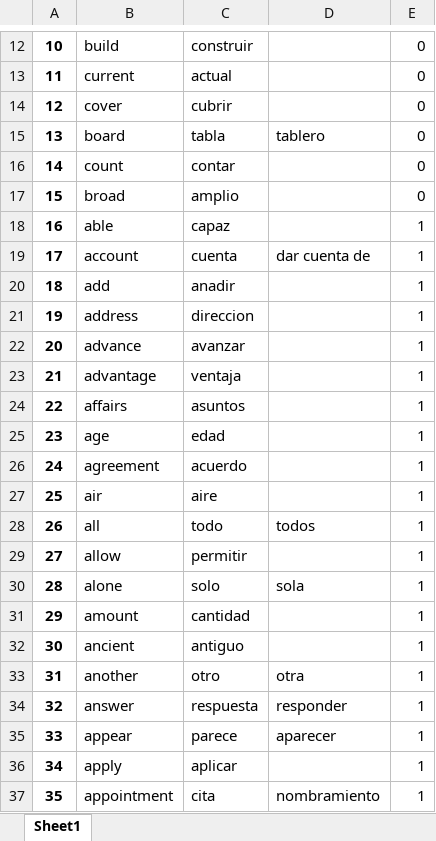
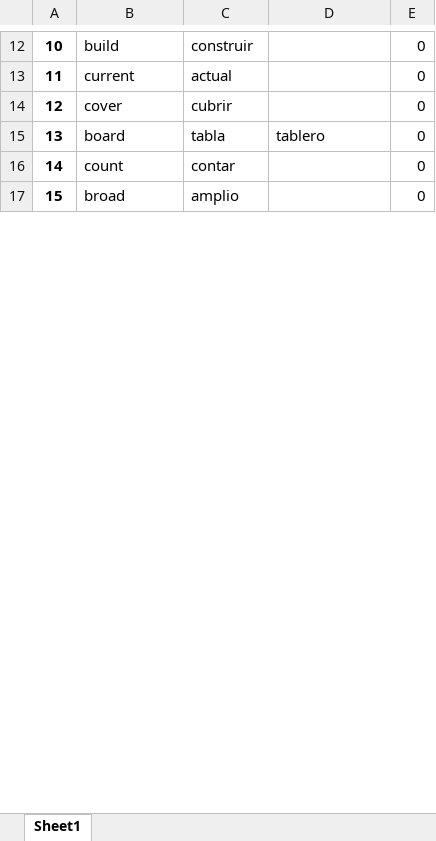
Before and after one commit to Roberth20/Word_list, an Excel workbook: docs/Word_list.xlsx, sheet Sheet1, drawn as a sheet; only a part is shown, gaps mark what is left out; values as stored, in another font and other column widths than the file's, no borders; removed rows and columns are numbered as before the commit, all else as after; the diff covers the shown part only; the diff names each change by its address in the sheet, - before the commit and + after, or states it on an @@ line.

```diff
--- a/docs/Word_list.xlsx (sheet Sheet1)
+++ b/docs/Word_list.xlsx (sheet Sheet1)
-row 18: 16 | able | capaz |  | 1
-row 19: 17 | account | cuenta | dar cuenta de | 1
-row 20: 18 | add | anadir |  | 1
-row 21: 19 | address | direccion |  | 1
-row 22: 20 | advance | avanzar |  | 1
-row 23: 21 | advantage | ventaja |  | 1
-row 24: 22 | affairs | asuntos |  | 1
-row 25: 23 | age | edad |  | 1
-row 26: 24 | agreement | acuerdo |  | 1
-row 27: 25 | air | aire |  | 1
-row 28: 26 | all | todo | todos | 1
-row 29: 27 | allow | permitir |  | 1
-row 30: 28 | alone | solo | sola | 1
-row 31: 29 | amount | cantidad |  | 1
-row 32: 30 | ancient | antiguo |  | 1
-row 33: 31 | another | otro | otra | 1
-row 34: 32 | answer | respuesta | responder | 1
-row 35: 33 | appear | parece | aparecer | 1
-row 36: 34 | apply | aplicar |  | 1
-row 37: 35 | appointment | cita | nombramiento | 1
```
Also changed, not shown: 152 added rows, 55 removed rows and row numbers in column A elsewhere in this sheet, docs/Resultados.xlsx, respaldo/Word_list.xlsx, 2 other files.
